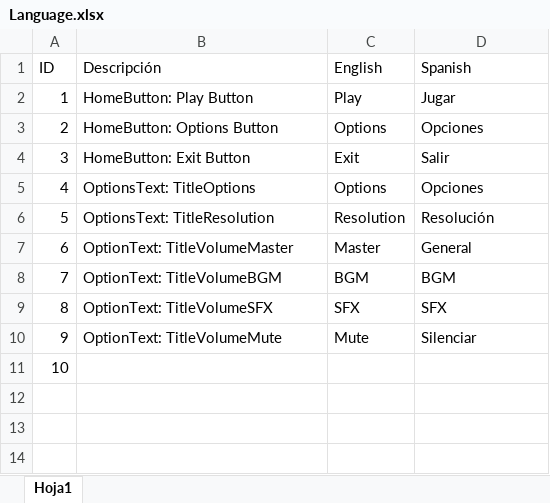
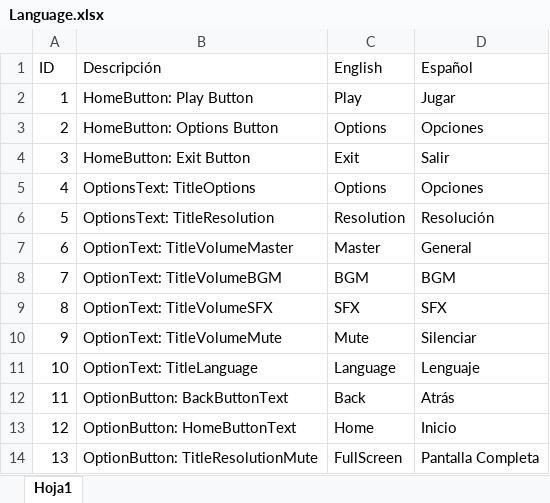
Before and after one commit to Oidenhiops/plantilla, an Excel workbook: ExternalAssets/Language.xlsx, sheet Hoja1, drawn as a sheet; values as stored, in another font and other column widths than the file's, no borders; the diff names each change by its address in the sheet, - before the commit and + after, or states it on an @@ line.

Commit message:
Se actualiza el archivo original de excel

```diff
--- a/ExternalAssets/Language.xlsx (sheet Hoja1)
+++ b/ExternalAssets/Language.xlsx (sheet Hoja1)
-D1: Spanish
+D1: Español
-B11 (Descripción): (empty)
+B11 (Descripción): OptionText: TitleLanguage
-C11 (English): (empty)
+C11 (English): Language
-D11 (Español): (empty)
+D11 (Español): Lenguaje
+row 12: 11 | OptionButton: BackButtonText | Back | Atrás
+row 13: 12 | OptionButton: HomeButtonText | Home | Inicio
+row 14: 13 | OptionButton: TitleResolutionMute | FullScreen | Pantalla Completa
```
